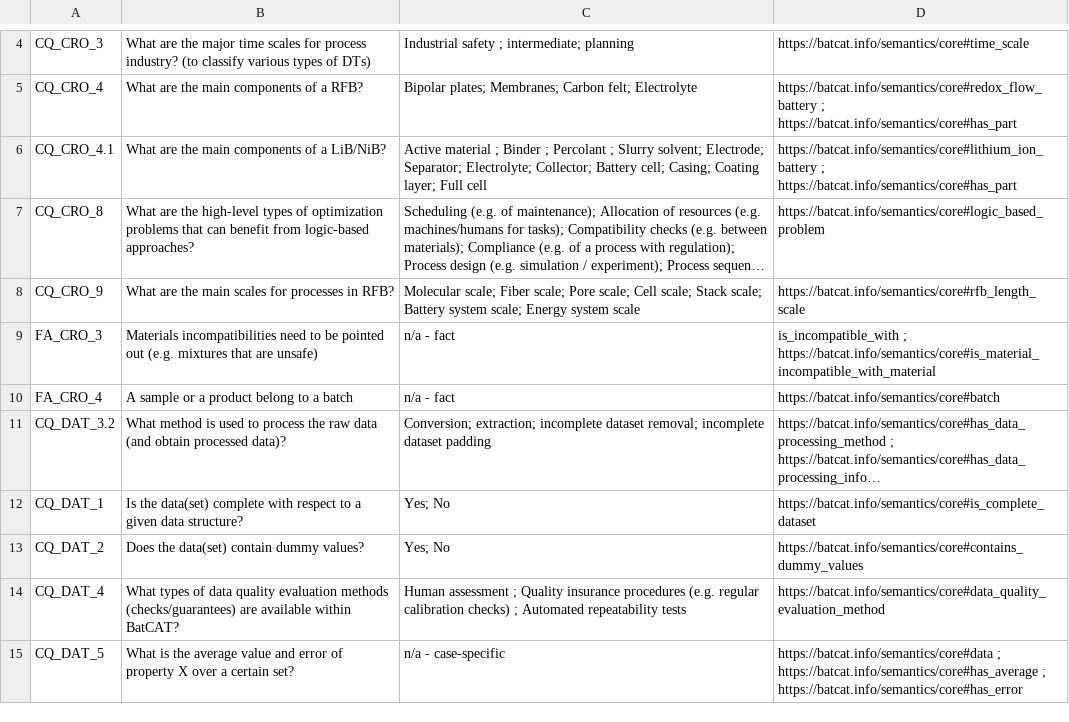
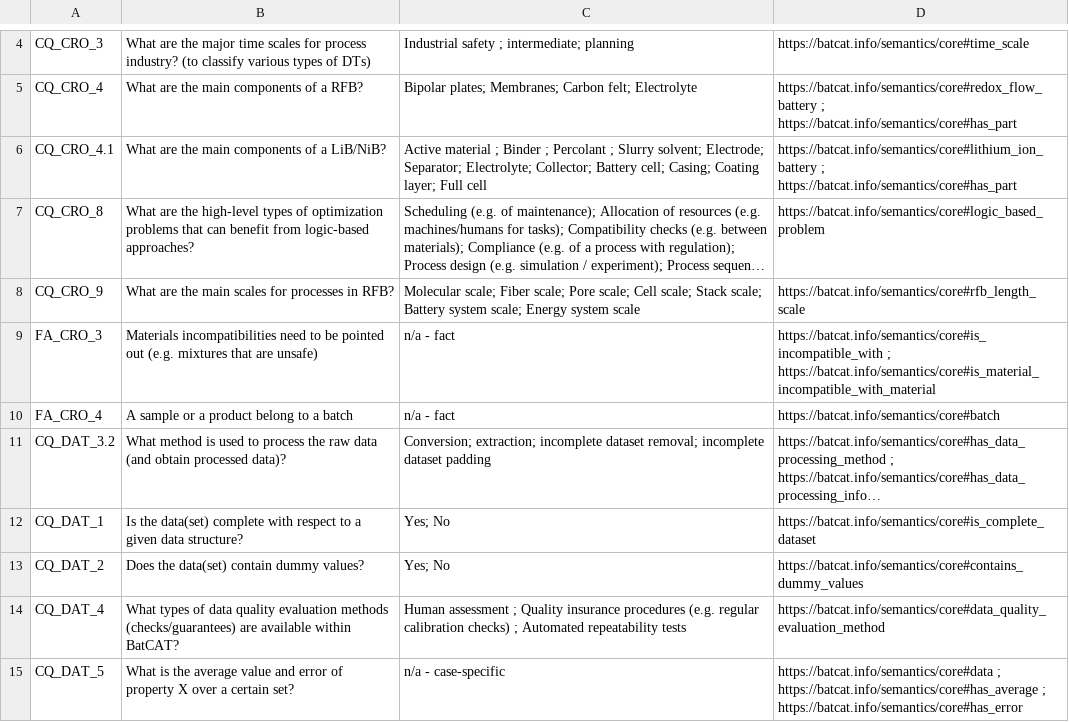
Before and after one commit to HE-BatCAT/lbco, a CSV file: doc/competency_questions.csv, drawn as a sheet; only a part is shown, gaps mark what is left out; long unchanged cells end in …; the diff names each change by its address in the sheet, - before the commit and + after, or states it on an @@ line.

```diff
--- a/doc/competency_questions.csv
+++ b/doc/competency_questions.csv
-D9: is_incompatible_with ; https://batcat.info/semantics/core#is_material_incompatible_with_material
+D9: https://batcat.info/semantics/core#is_incompatible_with ; https://batcat.info/semantics/core#is_material_incompatible_with_material
```
Also changed, not shown: 2 other files.
